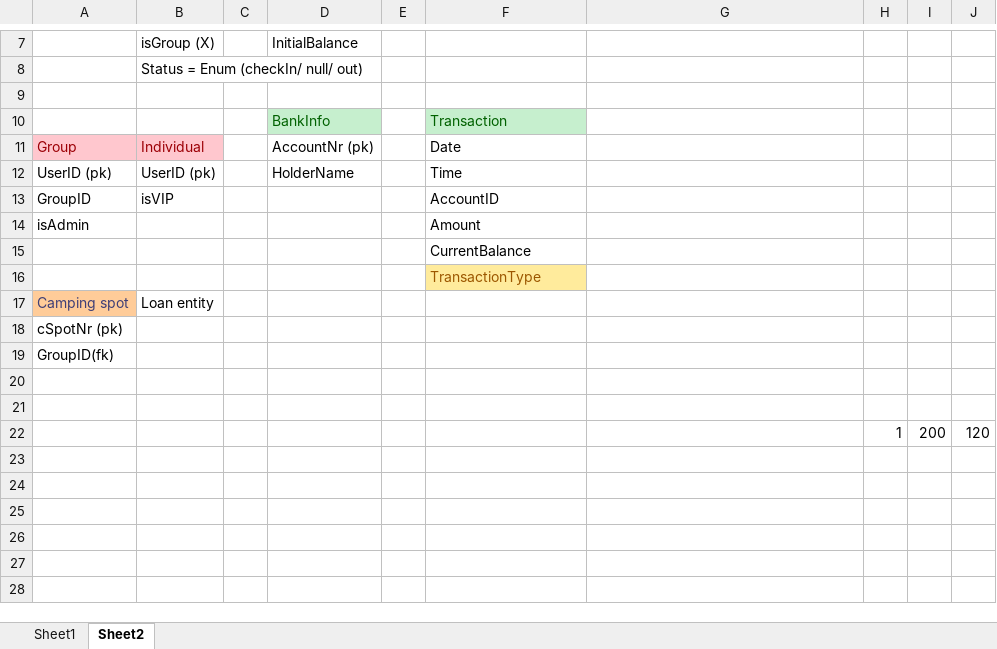
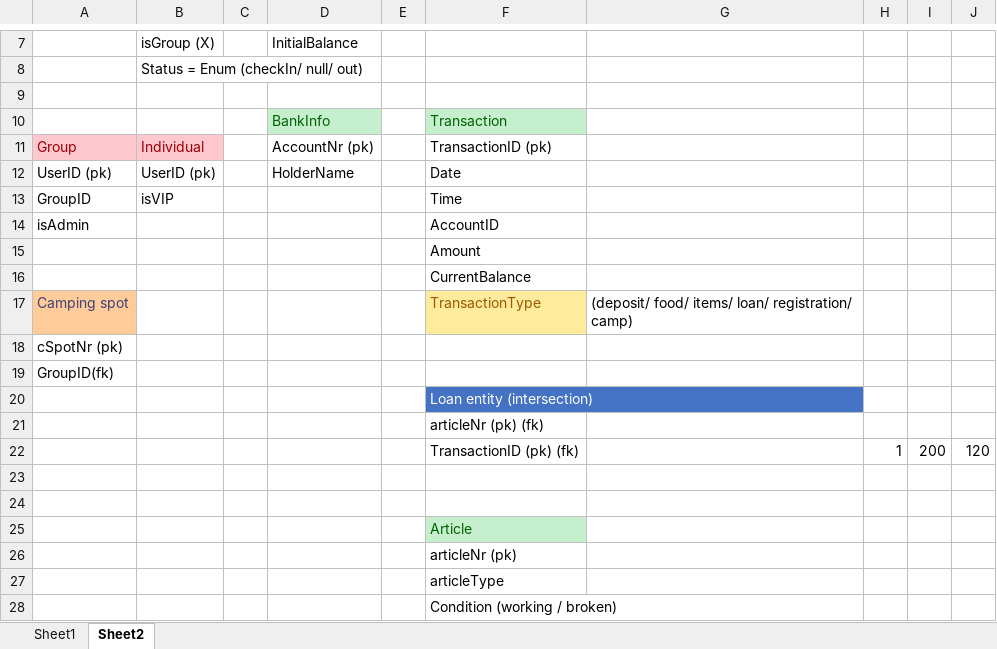
Before and after one commit to MohammadRezaBaghban/Event-Management-System, an Excel workbook: PropERD.xlsx, sheet Sheet2, drawn as a sheet; only a part is shown, gaps mark what is left out; values as stored, in another font and other column widths than the file's, no borders; removed rows and columns are numbered as before the commit, all else as after; the diff names each change by its address in the sheet, - before the commit and + after, or states it on an @@ line.

Commit message:
second version of erd

```diff
--- a/PropERD.xlsx (sheet Sheet2)
+++ b/PropERD.xlsx (sheet Sheet2)
-F11: Date
+F11: TransactionID (pk)
-F12: Time
+F12: Date
-F13: AccountID
+F13: Time
-F14: Amount
+F14: AccountID
+row 15:  |  |  |  |  | Amount
-row 16:  |  |  |  |  | TransactionType
-row 17: Camping spot | Loan entity
+row 17: Camping spot |  |  |  |  | TransactionType | (deposit/ food/ items/ loan/ registration/ camp)
+row 20:  |  |  |  |  | Loan entity (intersection)
+row 21:  |  |  |  |  | articleNr (pk) (fk)
+row 22:  |  |  |  |  | TransactionID (pk) (fk) |  | 1 | 200 | 120
-row 22:  |  |  |  |  |  |  | 1 | 200 | 120
+row 25:  |  |  |  |  | Article
+row 26:  |  |  |  |  | articleNr (pk)
+row 27:  |  |  |  |  | articleType
+row 28:  |  |  |  |  | Condition (working / broken)
```
